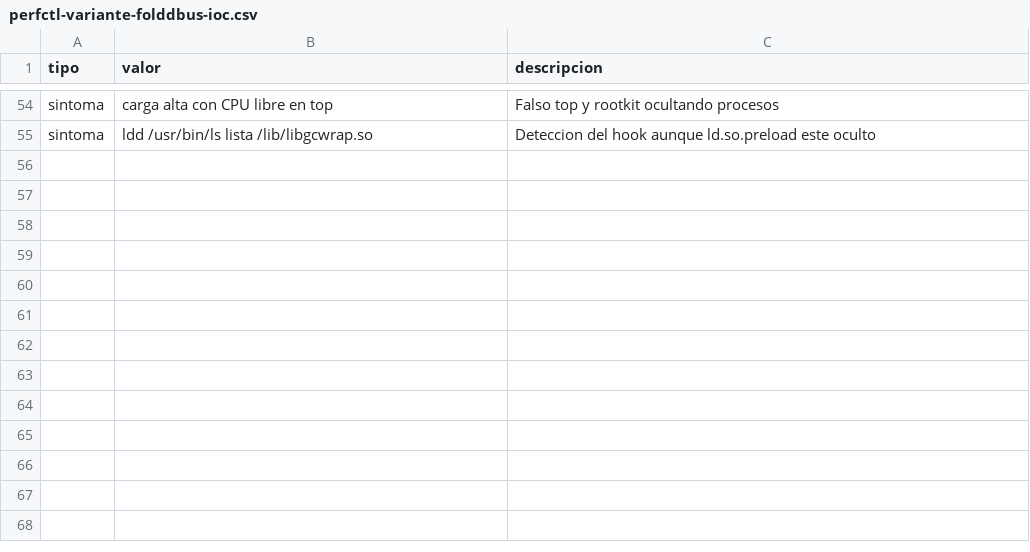
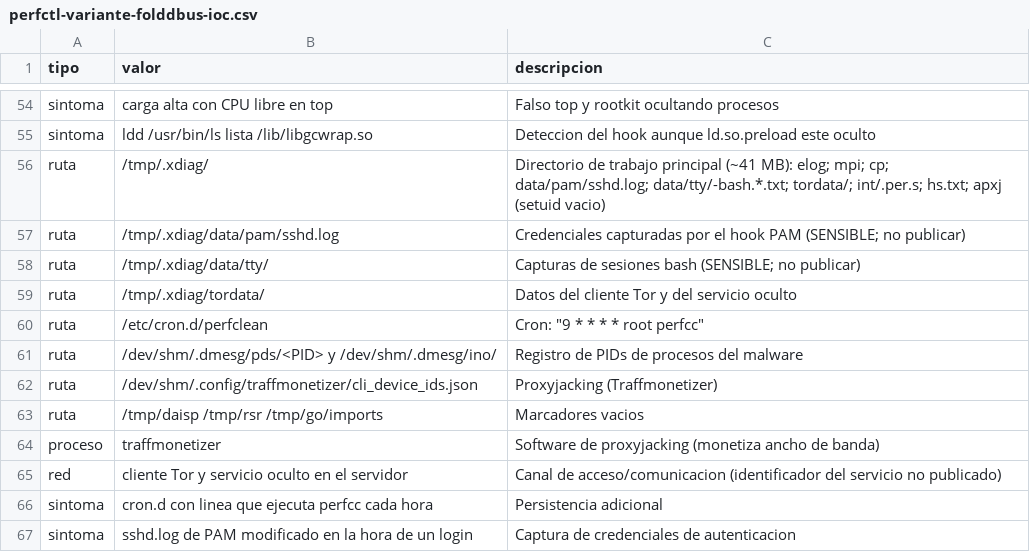
Before and after one commit to mgueregath/perfctl-variant-folddbus-ioc, a CSV file: perfctl-variante-folddbus-ioc.csv, drawn as a sheet; only a part is shown, gaps mark what is left out.

```diff
--- a/perfctl-variante-folddbus-ioc.csv
+++ b/perfctl-variante-folddbus-ioc.csv
@@ -55 +55,13 @@ sintoma,carga alta con CPU libre en top,Falso top y rootkit ocultando procesos
 sintoma,ldd /usr/bin/ls lista /lib/libgcwrap.so,Deteccion del hook aunque ld.so.preload este oculto
+ruta,/tmp/.xdiag/,Directorio de trabajo principal (~41 MB): elog; mpi; cp; data/pam/sshd.log; data/tty/-bash.*.txt; tordata/; int/.per.s; hs.txt; apxj (setuid vacio)
+ruta,/tmp/.xdiag/data/pam/sshd.log,Credenciales capturadas por el hook PAM (SENSIBLE; no publicar)
+ruta,/tmp/.xdiag/data/tty/,Capturas de sesiones bash (SENSIBLE; no publicar)
+ruta,/tmp/.xdiag/tordata/,Datos del cliente Tor y del servicio oculto
+ruta,/etc/cron.d/perfclean,Cron: "9 * * * * root perfcc"
+ruta,/dev/shm/.dmesg/pds/<PID> y /dev/shm/.dmesg/ino/,Registro de PIDs de procesos del malware
+ruta,/dev/shm/.config/traffmonetizer/cli_device_ids.json,Proxyjacking (Traffmonetizer)
+ruta,/tmp/daisp /tmp/rsr /tmp/go/imports,Marcadores vacios
+proceso,traffmonetizer,Software de proxyjacking (monetiza ancho de banda)
+red,"cliente Tor y servicio oculto en el servidor",Canal de acceso/comunicacion (identificador del servicio no publicado)
+sintoma,cron.d con linea que ejecuta perfcc cada hora,Persistencia adicional
+sintoma,sshd.log de PAM modificado en la hora de un login,Captura de credenciales de autenticacion
```
Also changed, not shown: 4 other files.
